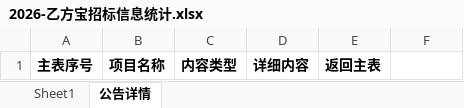
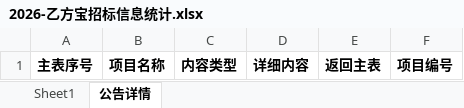
Before and after one commit to zhuwuli/yifangbao-bid-spider, an Excel workbook: 02_源码和说明/2026-乙方宝招标信息统计.xlsx, sheet 公告详情, drawn as a sheet; values as stored, in another font and other column widths than the file's, no borders; the diff names each change by its address in the sheet, - before the commit and + after, or states it on an @@ line.

```diff
--- a/02_源码和说明/2026-乙方宝招标信息统计.xlsx (sheet 公告详情)
+++ b/02_源码和说明/2026-乙方宝招标信息统计.xlsx (sheet 公告详情)
-F1: (empty)
+F1: 项目编号
```
Also changed, not shown: sheet Sheet1, hidden cells, 10 other files.
